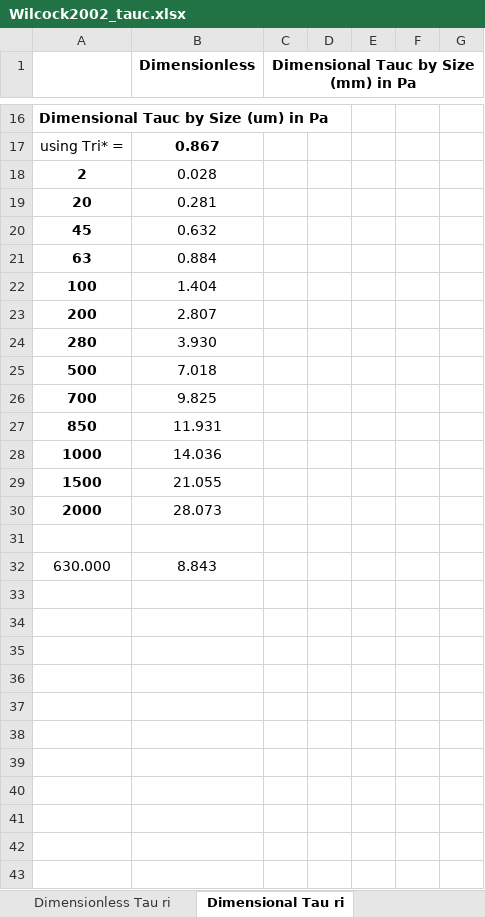
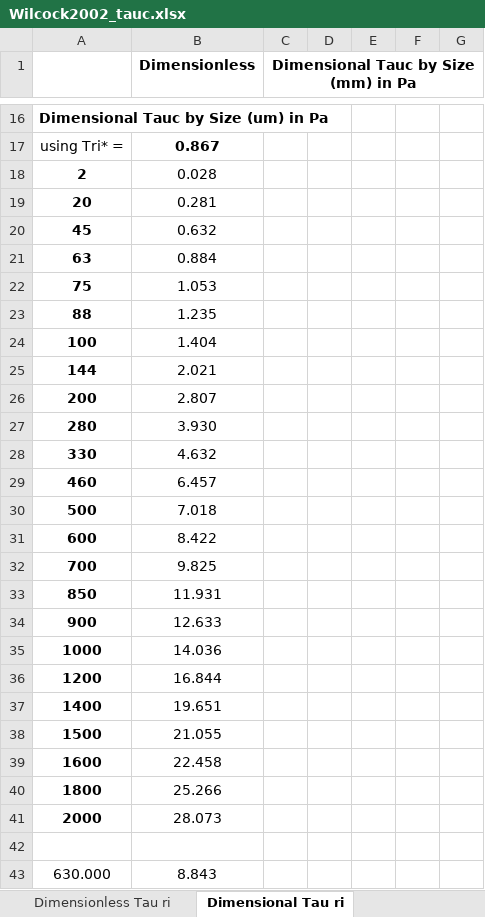
Before and after one commit to nicole-hucke/sediment_trap_paper, an Excel workbook: data/bedload_tauc/Wilcock2002_tauc.xlsx, sheet Dimensional Tau ri, drawn as a sheet; only a part is shown, gaps mark what is left out; values as stored, in another font and other column widths than the file's, no borders; the diff names each change by its address in the sheet, - before the commit and + after, or states it on an @@ line.

Commit message:
adding bedload data points for sand sizes

```diff
--- a/data/bedload_tauc/Wilcock2002_tauc.xlsx (sheet Dimensional Tau ri)
+++ b/data/bedload_tauc/Wilcock2002_tauc.xlsx (sheet Dimensional Tau ri)
+row 22: 75 | 1.053
+row 23: 88 | 1.235
+row 25: 144 | 2.021
+row 28: 330 | 4.632
+row 29: 460 | 6.457
+row 31: 600 | 8.422
+row 34: 900 | 12.633
+row 36: 1200 | 16.844
+row 37: 1400 | 19.651
+row 39: 1600 | 22.458
+row 40: 1800 | 25.266
```
Also changed, not shown: formulas that keep their value, 7 other files.
